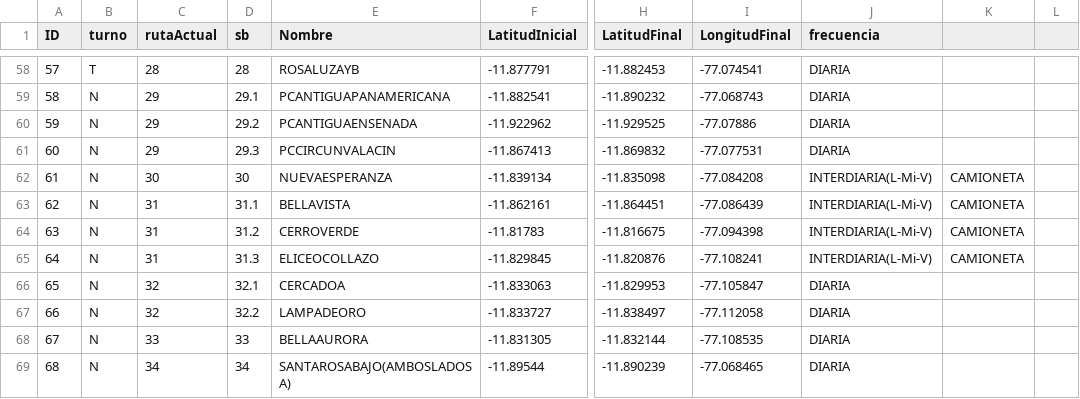
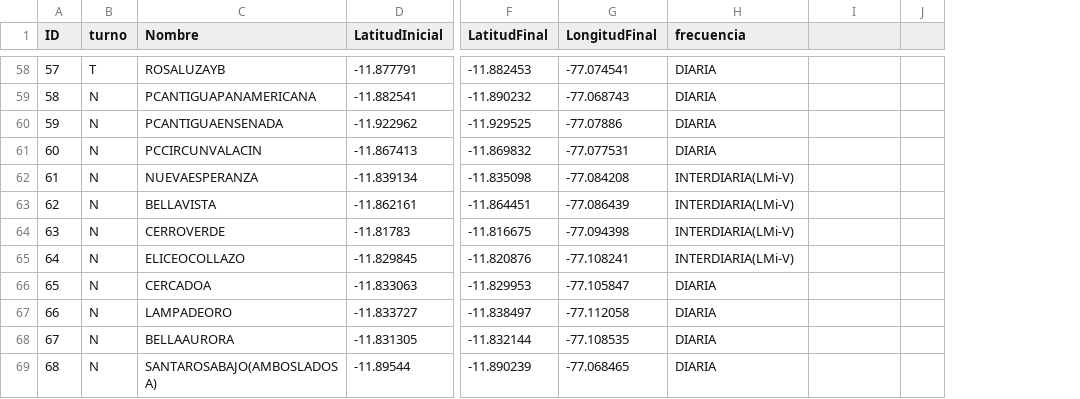
Before and after one commit to rozheb/pruebaAlgoritmo, a CSV file: datasetrutas4.csv, drawn as a sheet; only a part is shown, gaps mark what is left out; removed rows and columns are numbered as before the commit, all else as after; the diff covers the shown part only; the diff names each change by its address in the sheet, - before the commit and + after, or states it on an @@ line.

```diff
--- a/datasetrutas4.csv
+++ b/datasetrutas4.csv
-column C (rutaActual), rows 58-69: 28 | 29 | 29 | 29 | 30 | 31 | 31 | 31 | 32 | 32 | 33 | 34
-column D (sb), rows 58-69: 28 | 29.1 | 29.2 | 29.3 | 30 | 31.1 | 31.2 | 31.3 | 32.1 | 32.2 | 33 | 34
-column L, empty
+column J, empty
-H62:H65 (frecuencia): INTERDIARIA(L-Mi-V)
+H62:H65 (frecuencia): INTERDIARIA(LMi-V)
-I62:I65: CAMIONETA
+I62:I65: (empty)
```
Also changed, not shown: 9 edited cells elsewhere in this file, 13 other files.
